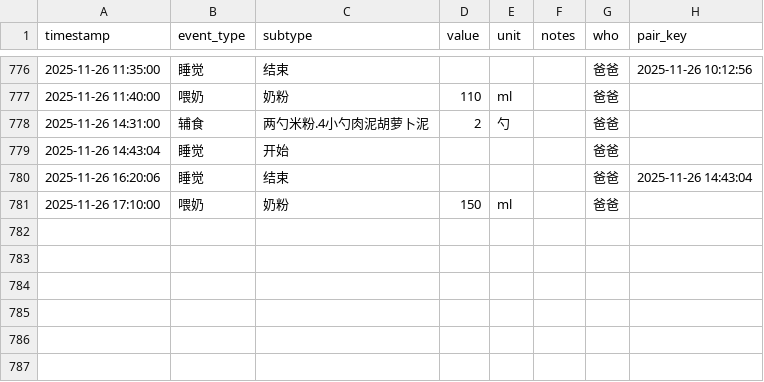
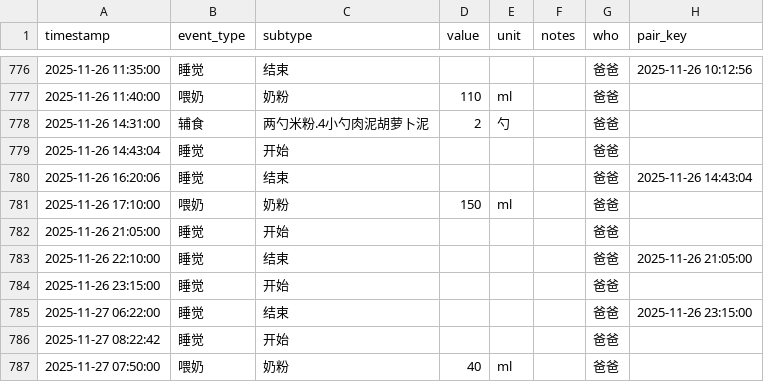
Before and after one commit to LeeAwesome/baby_daily, a CSV file: baby_log.csv, drawn as a sheet; only a part is shown, gaps mark what is left out.

Commit message:
update via Shortcuts

```diff
--- a/baby_log.csv
+++ b/baby_log.csv
@@ -781 +781,7 @@ timestamp,event_type,subtype,value,unit,notes,who, pair_key
 2025-11-26 17:10:00,喂奶,奶粉,150,ml,, 爸爸,
+2025-11-26 21:05:00,睡觉,开始,,,, 爸爸,
+2025-11-26 22:10:00,睡觉,结束,,,, 爸爸,2025-11-26 21:05:00
+2025-11-26 23:15:00,睡觉,开始,,,, 爸爸,
+2025-11-27 06:22:00,睡觉,结束,,,, 爸爸,2025-11-26 23:15:00
+2025-11-27 08:22:42,睡觉,开始,,,, 爸爸,
+2025-11-27 07:50:00,喂奶,奶粉,40,ml,, 爸爸,
```
